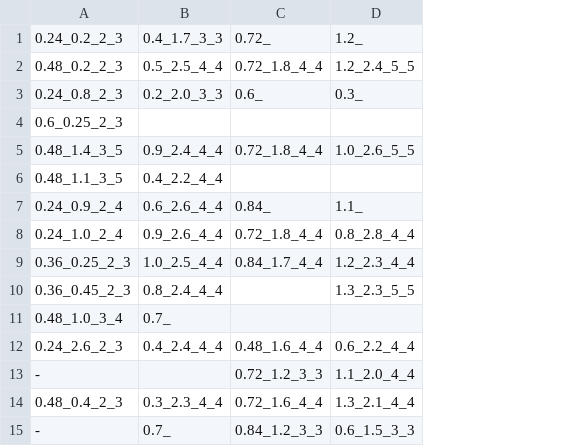
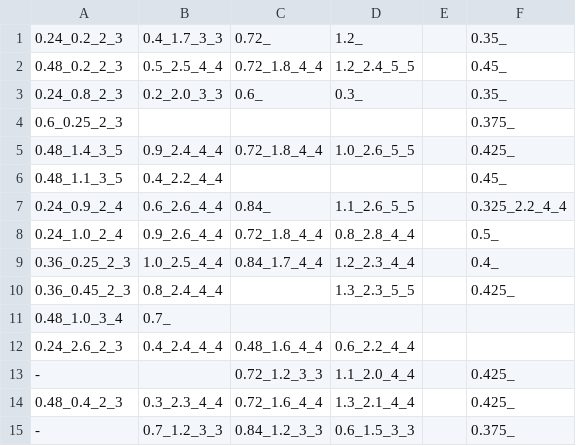
Before and after one commit to OlegMOV/specific_programming_public, a CSV file: assets/score_grades.csv, drawn as a sheet; the diff names each change by its address in the sheet, - before the commit and + after, or states it on an @@ line.

Commit message:
update scores

```diff
--- a/assets/score_grades.csv
+++ b/assets/score_grades.csv
+column E, empty
+column F, rows 1-15: 0.35_ | 0.45_ | 0.35_ | 0.375_ | 0.425_ | 0.45_ | 0.325_2.2_4_4 | 0.5_ | 0.4_ | 0.425_ |  |  | 0.425_ | 0.425_ | 0.375_
-D7: 1.1_
+D7: 1.1_2.6_5_5
-B15: 0.7_
+B15: 0.7_1.2_3_3
```
Also changed, not shown: 1 other file.
